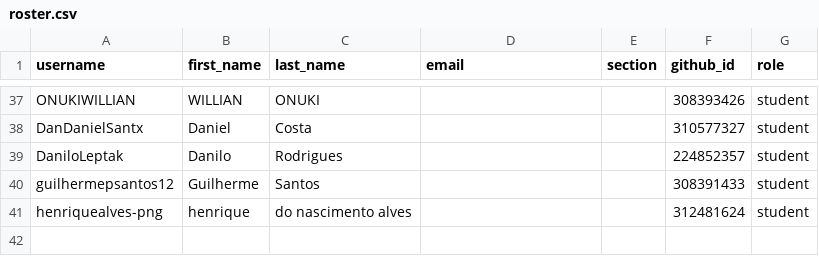
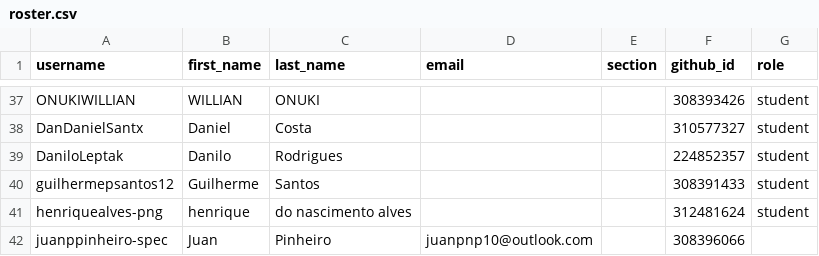
Before and after one commit to senai-informatica/classroom50, a CSV file: 1dm-2026-2/roster.csv, drawn as a sheet; only a part is shown, gaps mark what is left out.

Commit message:
[Classroom 50] Add student: 1dm-2026-2/juanppinheiro-spec

```diff
--- a/1dm-2026-2/roster.csv
+++ b/1dm-2026-2/roster.csv
@@ -41 +41,2 @@ guilhermepsantos12,Guilherme,Santos,,,308391433,student
 henriquealves-png,henrique,do nascimento alves,,,312481624,student
+juanppinheiro-spec,Juan,Pinheiro,juanpnp10@outlook.com,,308396066,
```
